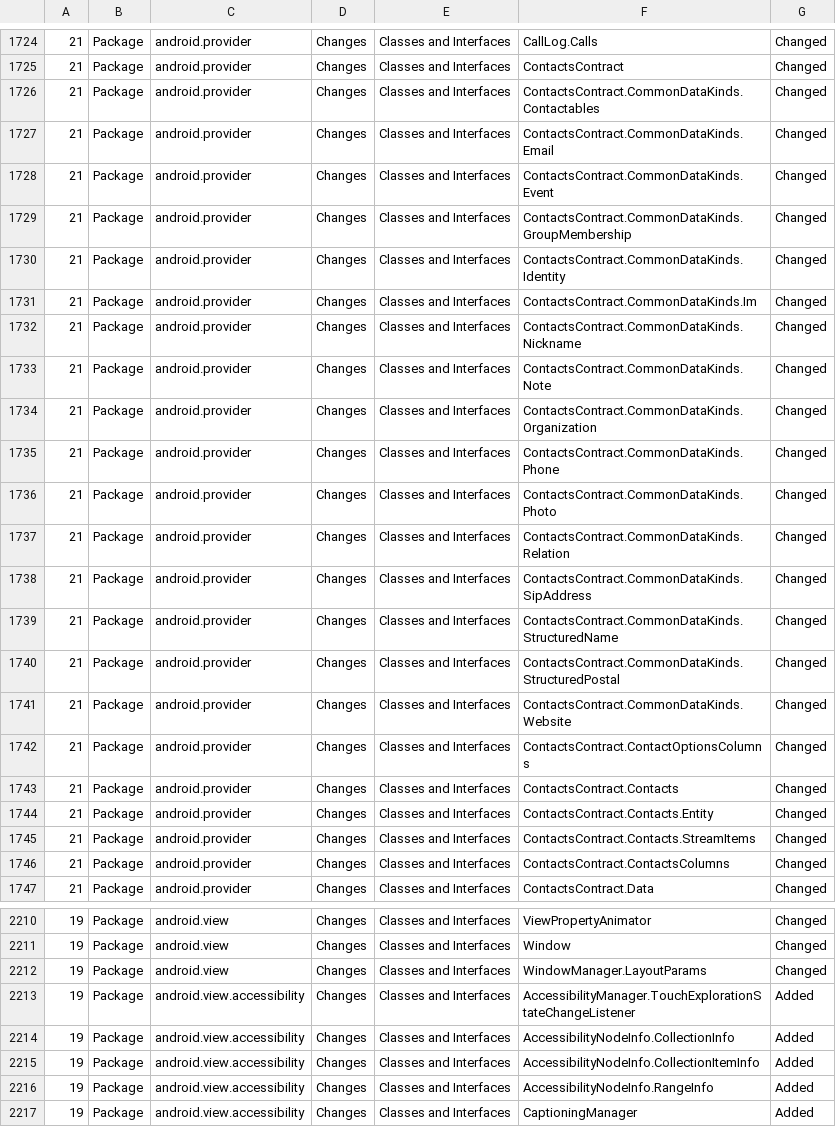
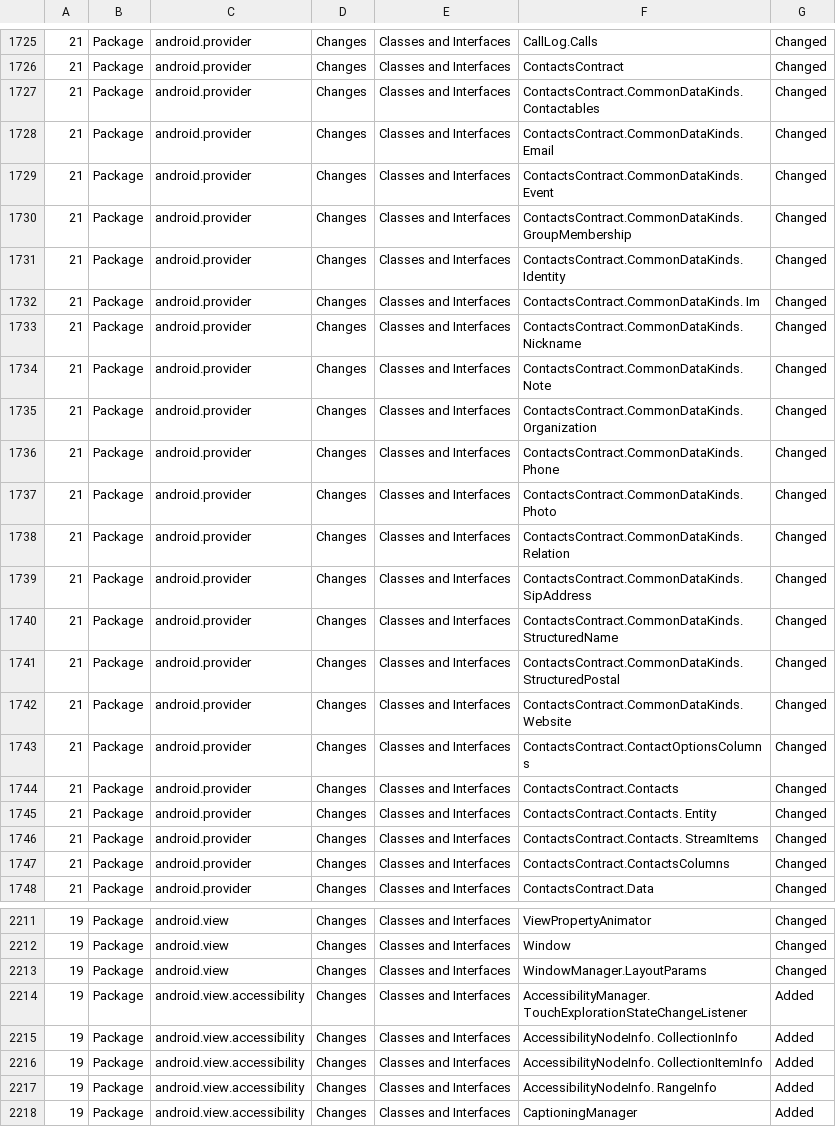
Before and after one commit to dSar-UvaCS/AndroidEvo, a CSV file: API_parser/output/PackagesChanges.csv, drawn as a sheet; only a part is shown, gaps mark what is left out; addresses are those after the commit; the diff covers the shown part only; the diff names each change by its address in the sheet, - before the commit and + after, or states it on an @@ line.

```diff
--- a/API_parser/output/PackagesChanges.csv
+++ b/API_parser/output/PackagesChanges.csv
-F1727: ContactsContract.CommonDataKinds.Contactables
+F1727: ContactsContract.CommonDataKinds. Contactables
-F1728: ContactsContract.CommonDataKinds.Email
+F1728: ContactsContract.CommonDataKinds. Email
-F1729: ContactsContract.CommonDataKinds.Event
+F1729: ContactsContract.CommonDataKinds. Event
-F1730: ContactsContract.CommonDataKinds.GroupMembership
+F1730: ContactsContract.CommonDataKinds. GroupMembership
-F1731: ContactsContract.CommonDataKinds.Identity
+F1731: ContactsContract.CommonDataKinds. Identity
-F1732: ContactsContract.CommonDataKinds.Im
+F1732: ContactsContract.CommonDataKinds. Im
-F1733: ContactsContract.CommonDataKinds.Nickname
+F1733: ContactsContract.CommonDataKinds. Nickname
-F1734: ContactsContract.CommonDataKinds.Note
+F1734: ContactsContract.CommonDataKinds. Note
-F1735: ContactsContract.CommonDataKinds.Organization
+F1735: ContactsContract.CommonDataKinds. Organization
-F1736: ContactsContract.CommonDataKinds.Phone
+F1736: ContactsContract.CommonDataKinds. Phone
-F1737: ContactsContract.CommonDataKinds.Photo
+F1737: ContactsContract.CommonDataKinds. Photo
-F1738: ContactsContract.CommonDataKinds.Relation
+F1738: ContactsContract.CommonDataKinds. Relation
-F1739: ContactsContract.CommonDataKinds.SipAddress
+F1739: ContactsContract.CommonDataKinds. SipAddress
-F1740: ContactsContract.CommonDataKinds.StructuredName
+F1740: ContactsContract.CommonDataKinds. StructuredName
-F1741: ContactsContract.CommonDataKinds.StructuredPostal
+F1741: ContactsContract.CommonDataKinds. StructuredPostal
-F1742: ContactsContract.CommonDataKinds.Website
+F1742: ContactsContract.CommonDataKinds. Website
-F1745: ContactsContract.Contacts.Entity
+F1745: ContactsContract.Contacts. Entity
-F1746: ContactsContract.Contacts.StreamItems
+F1746: ContactsContract.Contacts. StreamItems
-F2214: AccessibilityManager.TouchExplorationStateChangeListener
+F2214: AccessibilityManager. TouchExplorationStateChangeListener
-F2215: AccessibilityNodeInfo.CollectionInfo
+F2215: AccessibilityNodeInfo. CollectionInfo
-F2216: AccessibilityNodeInfo.CollectionItemInfo
+F2216: AccessibilityNodeInfo. CollectionItemInfo
-F2217: AccessibilityNodeInfo.RangeInfo
+F2217: AccessibilityNodeInfo. RangeInfo
```
Also changed, not shown: 1 added row and 54 edited cells elsewhere in this file, API_parser/output/ConstructorsChanges.csv, API_parser/output/FieldsChanges.csv, 23 other files.
